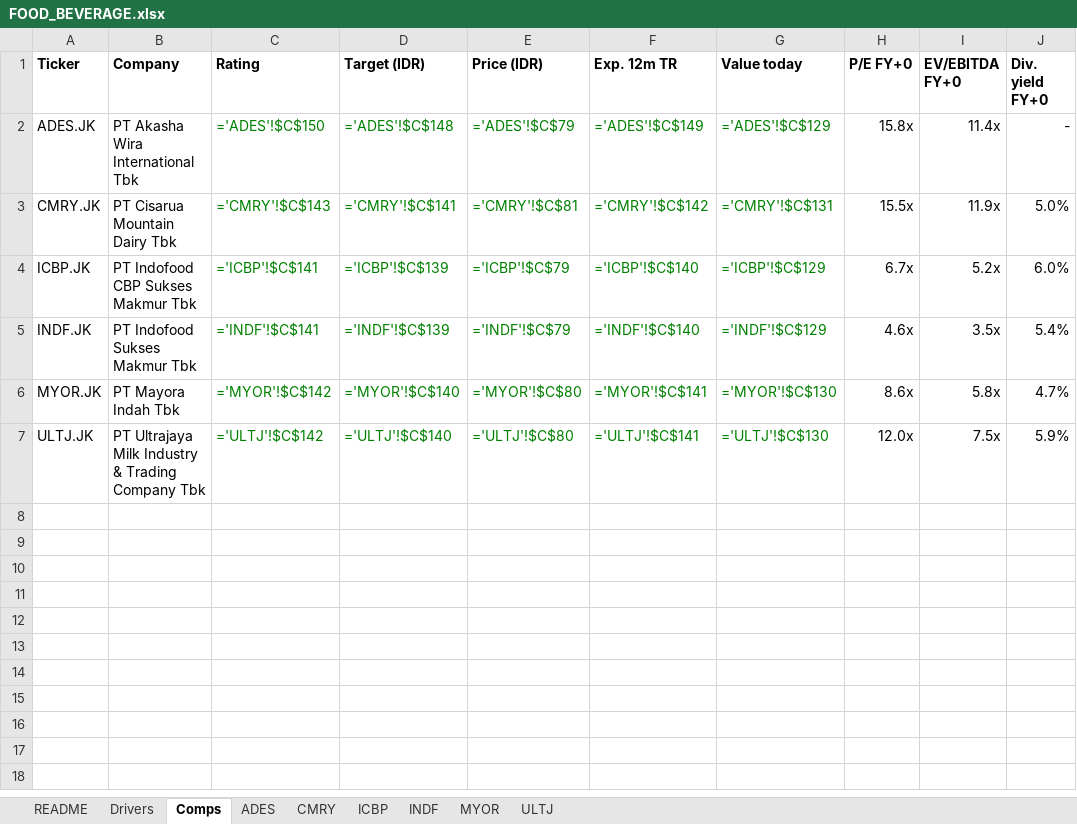
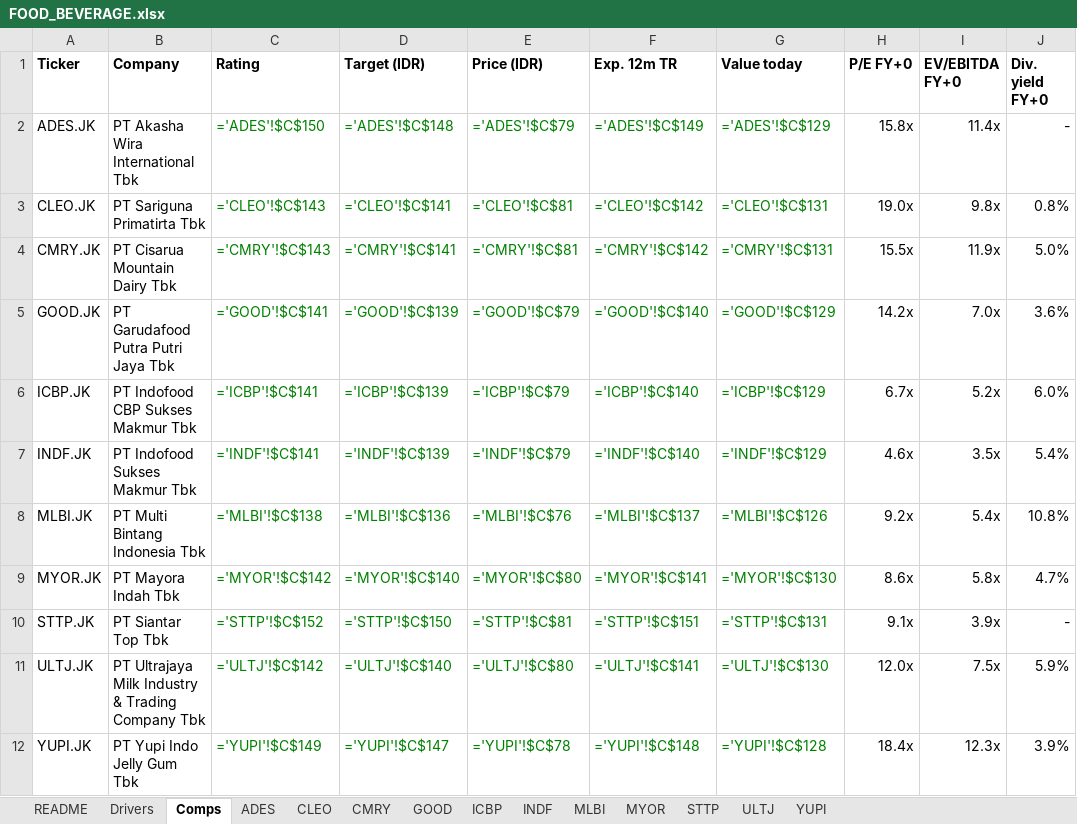
Before and after one commit to snipekick/sixsouth-dashboard, an Excel workbook: models/FOOD_BEVERAGE.xlsx, sheet Comps, drawn as a sheet; values as stored, in another font and other column widths than the file's, no borders; formulas without a stored value are shown as written; the diff names each change by its address in the sheet, - before the commit and + after, or states it on an @@ line.

```diff
--- a/models/FOOD_BEVERAGE.xlsx (sheet Comps)
+++ b/models/FOOD_BEVERAGE.xlsx (sheet Comps)
+sheet tab: CLEO
+sheet tab: GOOD
+sheet tab: MLBI
+sheet tab: STTP
+sheet tab: YUPI
+row 3: CLEO.JK | PT Sariguna Primatirta Tbk | ='CLEO'!$C$143 | ='CLEO'!$C$141 | ='CLEO'!$C$81 | ='CLEO'!$C$142 | ='CLEO'!$C$131 | 19.0x | 9.8x | 0.8%
+row 5: GOOD.JK | PT Garudafood Putra Putri Jaya Tbk | ='GOOD'!$C$141 | ='GOOD'!$C$139 | ='GOOD'!$C$79 | ='GOOD'!$C$140 | ='GOOD'!$C$129 | 14.2x | 7.0x | 3.6%
+row 8: MLBI.JK | PT Multi Bintang Indonesia Tbk | ='MLBI'!$C$138 | ='MLBI'!$C$136 | ='MLBI'!$C$76 | ='MLBI'!$C$137 | ='MLBI'!$C$126 | 9.2x | 5.4x | 10.8%
+row 10: STTP.JK | PT Siantar Top Tbk | ='STTP'!$C$152 | ='STTP'!$C$150 | ='STTP'!$C$81 | ='STTP'!$C$151 | ='STTP'!$C$131 | 9.1x | 3.9x | -
+row 12: YUPI.JK | PT Yupi Indo Jelly Gum Tbk | ='YUPI'!$C$149 | ='YUPI'!$C$147 | ='YUPI'!$C$78 | ='YUPI'!$C$148 | ='YUPI'!$C$128 | 18.4x | 12.3x | 3.9%
```
Also changed, not shown: sheet Drivers, sheet ICBP, sheet ULTJ, sheet CMRY, sheet INDF, sheet MYOR, 2 more sheets, 27 other files.
